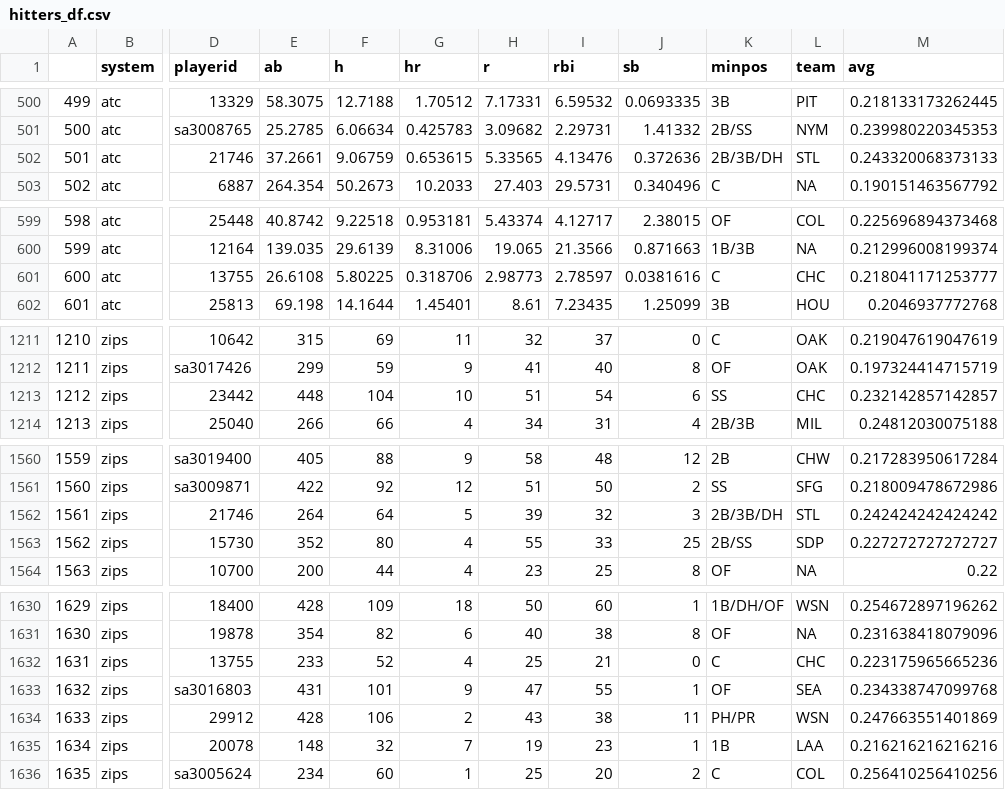
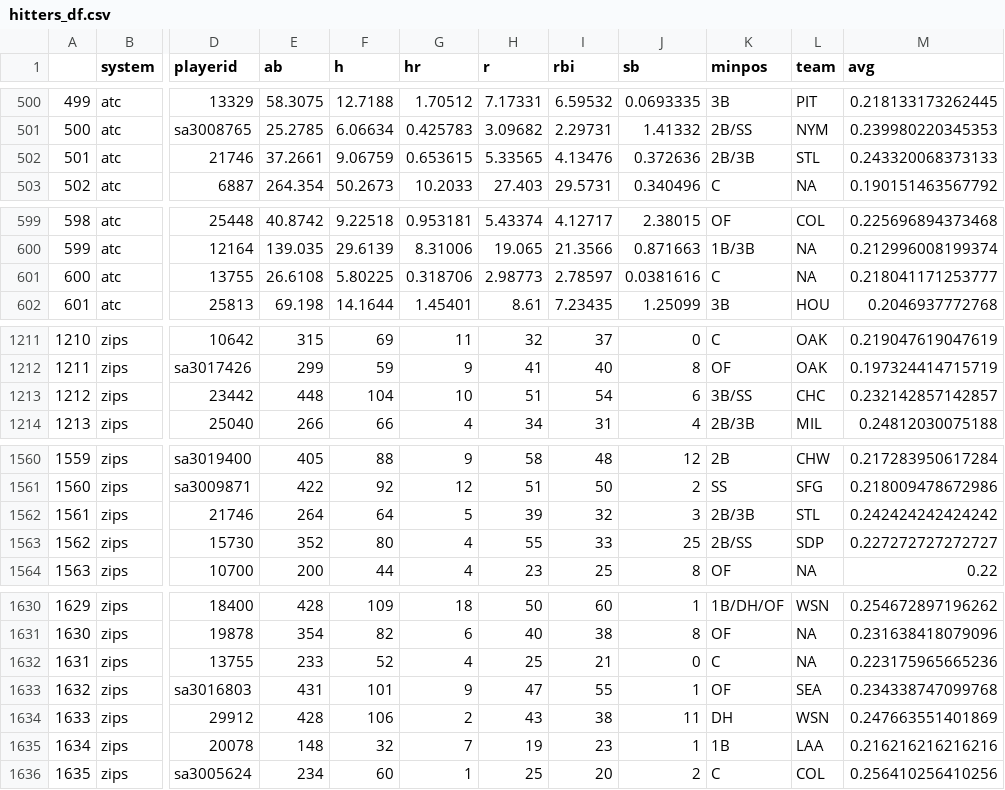
Before and after one commit to SamuelLachance/Betting, a CSV file: ottoneu/hitters_df.csv, drawn as a sheet; only a part is shown, gaps mark what is left out; the diff covers the shown part only; the diff names each change by its address in the sheet, - before the commit and + after, or states it on an @@ line.

```diff
--- a/ottoneu/hitters_df.csv
+++ b/ottoneu/hitters_df.csv
-K502 (minpos): 2B/3B/DH
+K502 (minpos): 2B/3B
-L601 (team): CHC
+L601 (team): NA
-K1213 (minpos): SS
+K1213 (minpos): 3B/SS
-K1562 (minpos): 2B/3B/DH
+K1562 (minpos): 2B/3B
-L1632 (team): CHC
+L1632 (team): NA
-K1634 (minpos): PH/PR
+K1634 (minpos): DH
```
Also changed, not shown: 12 edited cells elsewhere in this file, ottoneu/all_pitchers.csv, ottoneu/bum_bum_pitchers.csv, 3 other files.
